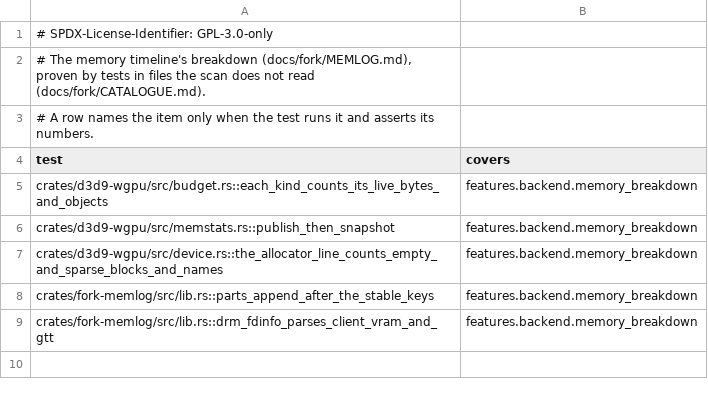
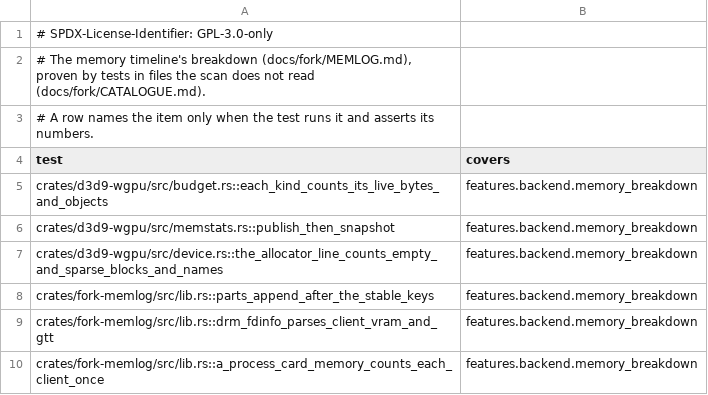
Before and after one commit to JorisJonkers-dev/nv-rs, a TSV file: .fork/catalogue/covers.d/memory.tsv, drawn as a sheet; the diff names each change by its address in the sheet, - before the commit and + after, or states it on an @@ line.

Commit message:
test(memlog): card memory per process counts each DRM client once, read from a given fdinfo folder; allocator totals from the first post

```diff
--- a/.fork/catalogue/covers.d/memory.tsv
+++ b/.fork/catalogue/covers.d/memory.tsv
+row 10: crates/fork-memlog/src/lib.rs::a_process_card_memory_counts_each_client_once | features.backend.memory_breakdown
```
Also changed, not shown: 2 other files.
